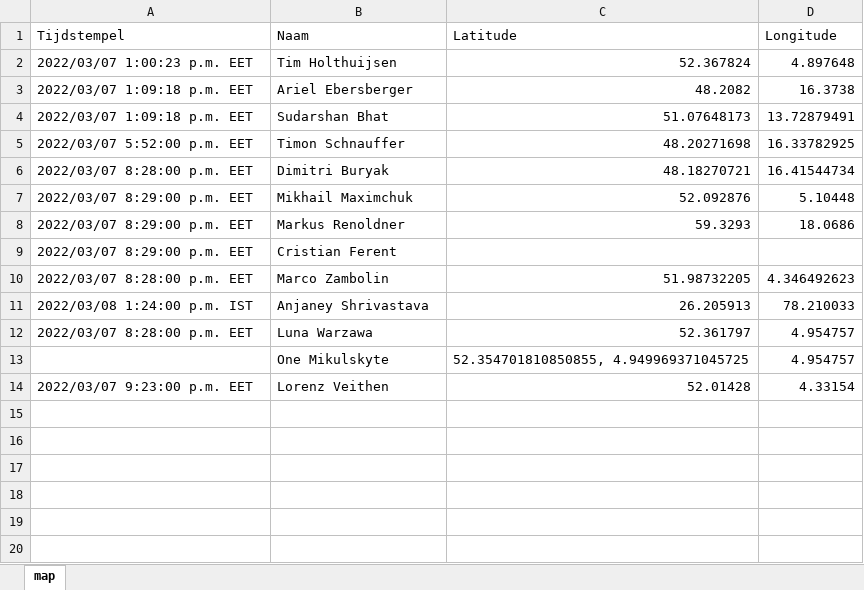
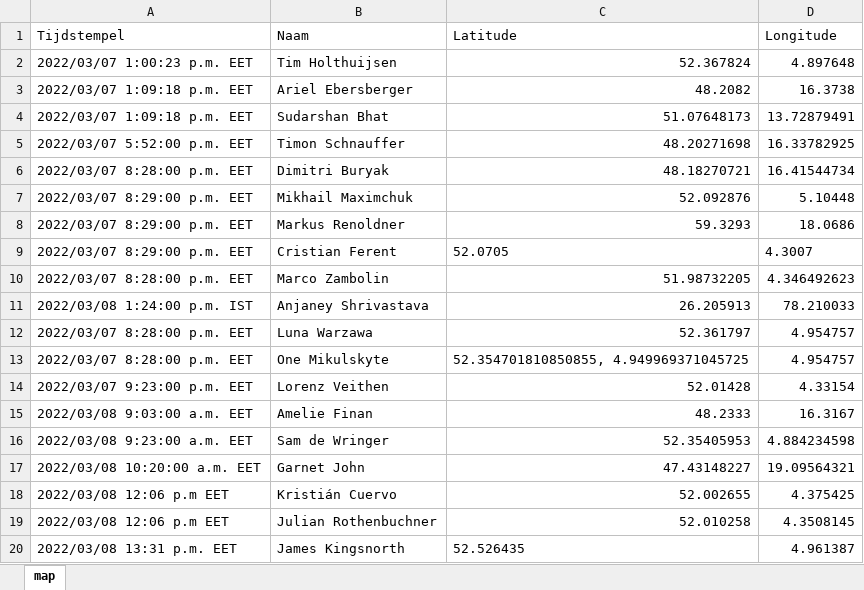
Before and after one commit to timholthuijsen/timholthuijsen.github.io, an Excel workbook: Source/locationdata.xlsx, sheet map, drawn as a sheet; values as stored, in another font and other column widths than the file's, no borders; the diff names each change by its address in the sheet, - before the commit and + after, or states it on an @@ line.

```diff
--- a/Source/locationdata.xlsx (sheet map)
+++ b/Source/locationdata.xlsx (sheet map)
-C9 (Latitude): (empty)
+C9 (Latitude): 52.0705
-D9 (Longitude): (empty)
+D9 (Longitude): 4.3007
-A13 (Tijdstempel): (empty)
+A13 (Tijdstempel): 2022/03/07 8:28:00 p.m. EET
+row 15: 2022/03/08 9:03:00 a.m. EET | Amelie Finan | 48.2333 | 16.3167
+row 16: 2022/03/08 9:23:00 a.m. EET | Sam de Wringer | 52.35405953 | 4.884234598
+row 17: 2022/03/08 10:20:00 a.m. EET | Garnet John | 47.43148227 | 19.09564321
+row 18: 2022/03/08 12:06 p.m EET | Kristián Cuervo | 52.002655 | 4.375425
+row 19: 2022/03/08 12:06 p.m EET | Julian Rothenbuchner | 52.010258 | 4.3508145
+row 20: 2022/03/08 13:31 p.m. EET | James Kingsnorth | 52.526435 | 4.961387
```
Also changed, not shown: 3 other files.
